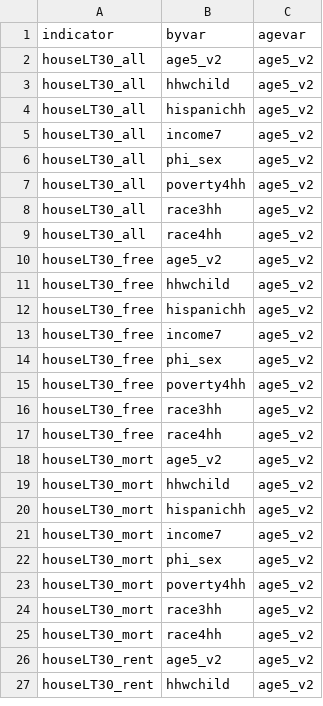
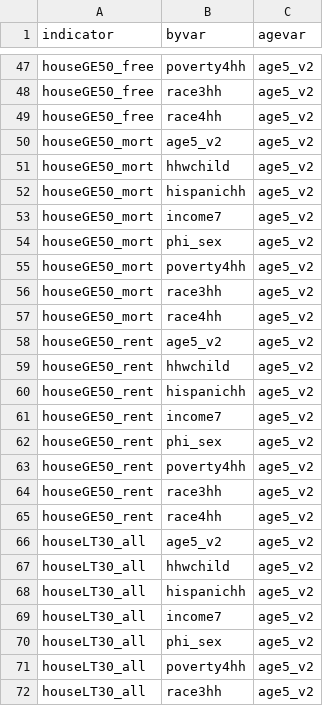
Before and after one commit to jason-thompson/mcrads, a CSV file: ref/pums_indicator_byvar_hh.csv, drawn as a sheet; only a part is shown, gaps mark what is left out; the shorter side is filled out with more unchanged rows; the diff covers the shown part only.

Commit message:
housingGE vars

```diff
--- a/ref/pums_indicator_byvar_hh.csv
+++ b/ref/pums_indicator_byvar_hh.csv
@@ -2 +47,20 @@ indicator,byvar,agevar
+houseGE50_free,poverty4hh,age5_v2
+houseGE50_free,race3hh,age5_v2
+houseGE50_free,race4hh,age5_v2
+houseGE50_mort,age5_v2,age5_v2
+houseGE50_mort,hhwchild,age5_v2
+houseGE50_mort,hispanichh,age5_v2
+houseGE50_mort,income7,age5_v2
+houseGE50_mort,phi_sex,age5_v2
+houseGE50_mort,poverty4hh,age5_v2
+houseGE50_mort,race3hh,age5_v2
+houseGE50_mort,race4hh,age5_v2
+houseGE50_rent,age5_v2,age5_v2
+houseGE50_rent,hhwchild,age5_v2
+houseGE50_rent,hispanichh,age5_v2
+houseGE50_rent,income7,age5_v2
+houseGE50_rent,phi_sex,age5_v2
+houseGE50_rent,poverty4hh,age5_v2
+houseGE50_rent,race3hh,age5_v2
+houseGE50_rent,race4hh,age5_v2
 houseLT30_all,age5_v2,age5_v2
```
Also changed, not shown: 45 added rows elsewhere in this file.
